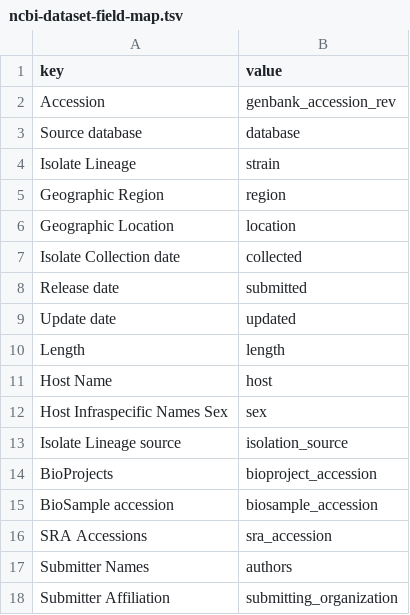
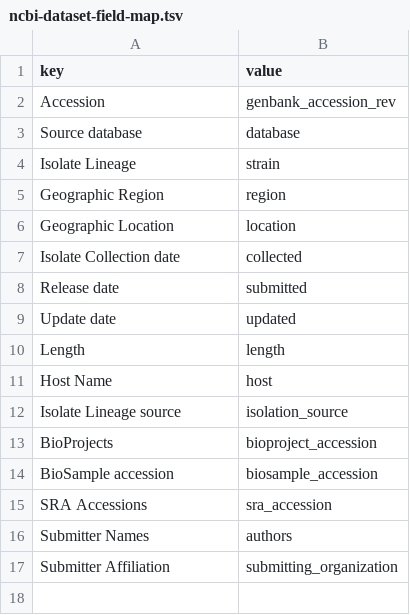
Before and after one commit to hodcroftlab/enterovirus_a71, a TSV file: ingest/source-data/ncbi-dataset-field-map.tsv, drawn as a sheet.

Commit message:
update ingest & added README

```diff
--- a/ingest/source-data/ncbi-dataset-field-map.tsv
+++ b/ingest/source-data/ncbi-dataset-field-map.tsv
@@ -11,3 +11,2 @@ Length	length
 Host Name	host
-Host Infraspecific Names Sex	sex
 Isolate Lineage source	isolation_source
```
Also changed, not shown: ingest/source-data/annotations.tsv, 38 other files.
